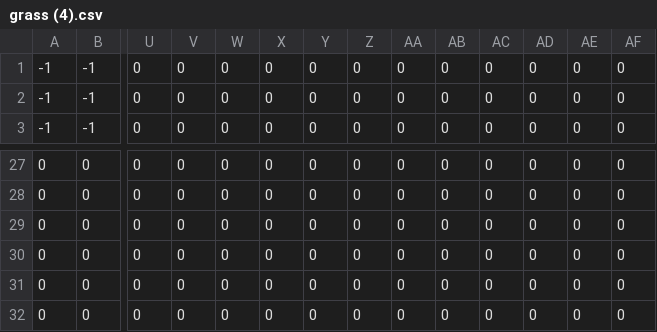
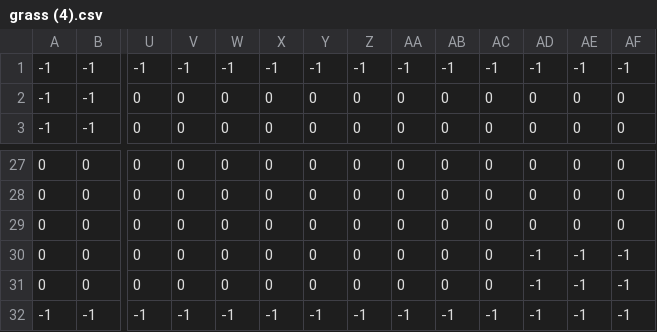
Before and after one commit to PTMZ/ESC-Project-2D-Unity-Game, a CSV file: Assets/Resources/grass (4).csv, drawn as a sheet; only a part is shown, gaps mark what is left out; removed rows and columns are numbered as before the commit, all else as after; rows hold the shown columns only; the diff names each change by its address in the sheet, - before the commit and + after, or states it on an @@ line.

```diff
--- a/Assets/Resources/grass (4).csv
+++ b/Assets/Resources/grass (4).csv
-row 1: -1 | -1 | 0 | 0 | 0 | 0 | 0 | 0 | 0 | 0 | 0 | 0 | 0 | 0
+row 1: -1 | -1 | -1 | -1 | -1 | -1 | -1 | -1 | -1 | -1 | -1 | -1 | -1 | -1
-AD30:AD31: 0
+AD30:AD31: -1
-AE30:AE31: 0
+AE30:AE31: -1
-AF30:AF31: 0
+AF30:AF31: -1
-row 32: 0 | 0 | 0 | 0 | 0 | 0 | 0 | 0 | 0 | 0 | 0 | 0 | 0 | 0
+row 32: -1 | -1 | -1 | -1 | -1 | -1 | -1 | -1 | -1 | -1 | -1 | -1 | -1 | -1
```
Also changed, not shown: 41 other files.
